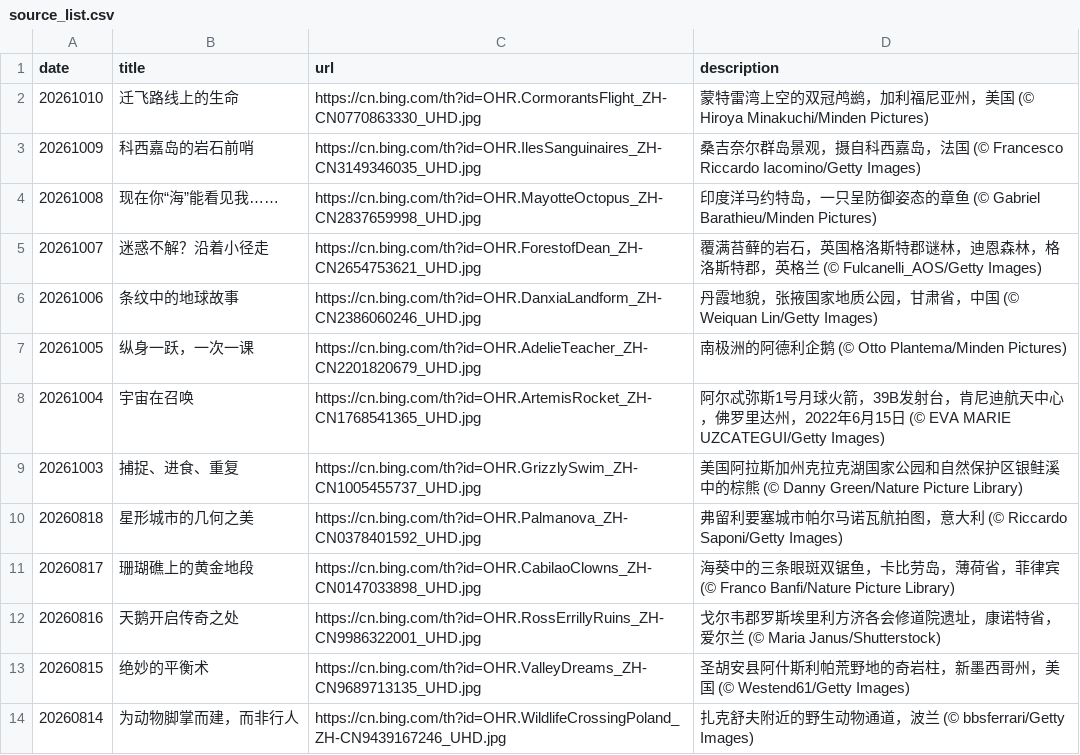
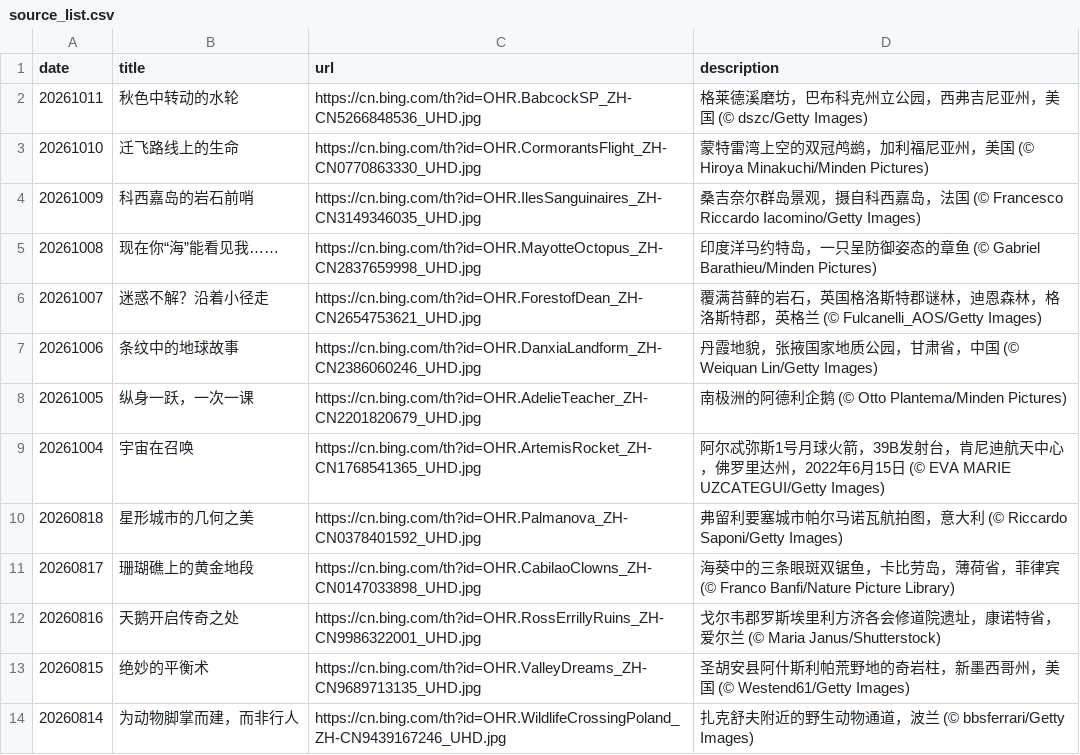
Before and after one commit to chnbsdan/bw, a CSV file: source_list.csv, drawn as a sheet; only a part is shown; removed rows and columns are numbered as before the commit, all else as after; the diff names each change by its address in the sheet, - before the commit and + after, or states it on an @@ line.

```diff
--- a/source_list.csv
+++ b/source_list.csv
+row 2: 20261011 | 秋色中转动的水轮 | https://cn.bing.com/th?id=OHR.BabcockSP_ZH-CN5266848536_UHD.jpg | 格莱德溪磨坊，巴布科克州立公园，西弗吉尼亚州，美国 (© dszc/Getty Images)
-row 9: 20261003 | 捕捉、进食、重复 | https://cn.bing.com/th?id=OHR.GrizzlySwim_ZH-CN1005455737_UHD.jpg | 美国阿拉斯加州克拉克湖国家公园和自然保护区银鲑溪中的棕熊 (© Danny Green/Nature Picture Library)
```
Also changed, not shown: 2 other files.
